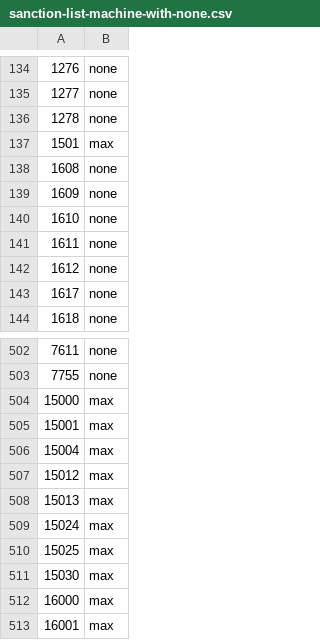
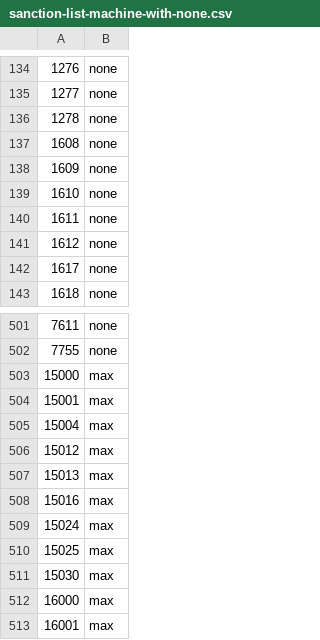
Before and after one commit to brakenium/Planetside-2-API-Tracker, a CSV file: Weapons/sanction-list-machine-with-none.csv, drawn as a sheet; only a part is shown, gaps mark what is left out.

```diff
--- a/Weapons/sanction-list-machine-with-none.csv
+++ b/Weapons/sanction-list-machine-with-none.csv
@@ -136,3 +136,2 @@
 1278,none
-1501,max
 1608,none
@@ -508,2 +507,3 @@
 15013,max
+15016,max
 15024,max
```
Also changed, not shown: Weapons/sanction-list-machine.csv, 2 other files.
